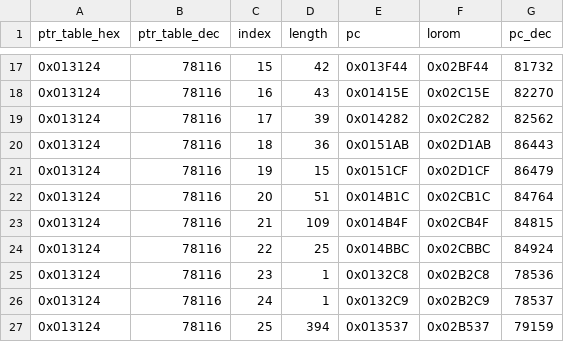
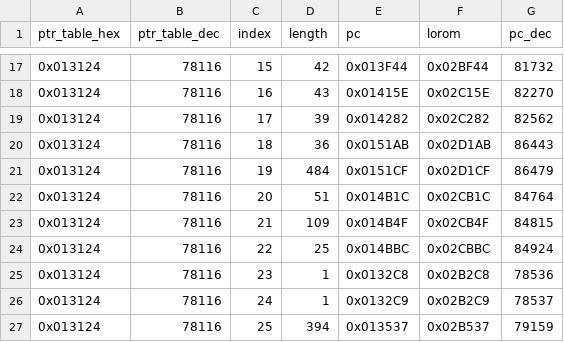
Before and after one commit to danielburgess/sfc-lm3-eng, a CSV file: jp_ptr_data/battle-text.csv, drawn as a sheet; only a part is shown, gaps mark what is left out.

```diff
--- a/jp_ptr_data/battle-text.csv
+++ b/jp_ptr_data/battle-text.csv
@@ -20,3 +20,3 @@ ptr_table_hex,ptr_table_dec,index,length,pc,lorom,pc_dec
 0x013124,78116,18,36,0x0151AB,0x02D1AB,86443
-0x013124,78116,19,15,0x0151CF,0x02D1CF,86479
+0x013124,78116,19,484,0x0151CF,0x02D1CF,86479
 0x013124,78116,20,51,0x014B1C,0x02CB1C,84764
```
Also changed, not shown: 3 other files.
